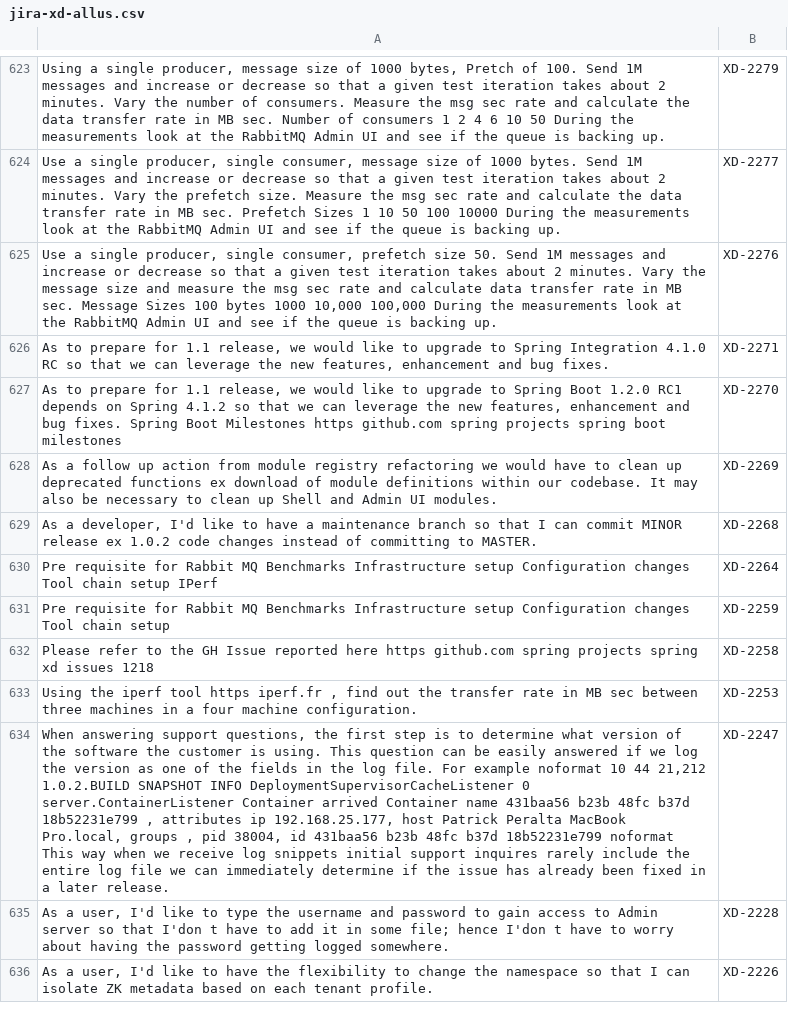
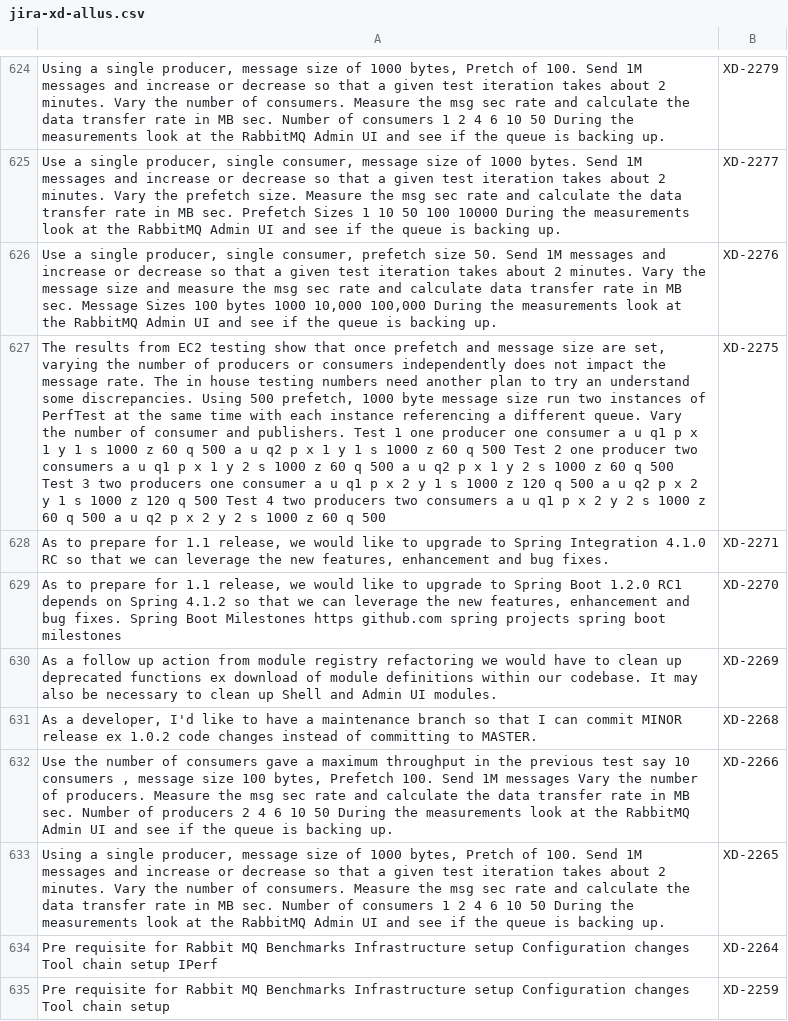
Before and after one commit to TanelToemets/Analysing-The-Quality-Of-User-Stories-In-Agile-Software-Projects, a CSV file: data/cleaned_input_data/jira-xd-allus.csv, drawn as a sheet; only a part is shown, gaps mark what is left out; the shorter side is filled out with more unchanged rows; the diff covers the shown part only; the diff names each change by its address in the sheet, - before the commit and + after, or states it on an @@ line.

```diff
--- a/data/cleaned_input_data/jira-xd-allus.csv
+++ b/data/cleaned_input_data/jira-xd-allus.csv
+row 627: The results from EC2 testing show that once prefetch and message size are set, varying the number of producers or consumers independently does not impact the message rate. The in house testing numbers need another plan to try an understand some discrepancies. Using 500 prefetch, 1000 byte message size run two instances of PerfTest at the same time with each instance referencing a different queue. Vary the number of consumer and publishers. Test 1 one producer one consumer a u q1 p x 1 y 1 s 1000 z 60 q 500 a u q2 p x 1 y 1 s 1000 z 60 q 500 Test 2 one producer two consumers a u q1 p x 1 y 2 s 1000 z 60 q 500 a u q2 p x 1 y 2 s 1000 z 60 q 500 Test 3 two producers one consumer a u q1 p x 2 y 1 s 1000 z 120 q 500 a u q2 p x 2 y 1 s 1000 z 120 q 500 Test 4 two producers two consumers a u q1 p x 2 y 2 s 1000 z 60 q 500 a u q2 p x 2 y 2 s 1000 z 60 q 500 | XD-2275
+row 632: Use the number of consumers gave a maximum throughput in the previous test say 10 consumers , message size 100 bytes, Prefetch 100. Send 1M messages Vary the number of producers. Measure the msg sec rate and calculate the data transfer rate in MB sec. Number of producers 2 4 6 10 50 During the measurements look at the RabbitMQ Admin UI and see if the queue is backing up. | XD-2266
+row 633: Using a single producer, message size of 1000 bytes, Pretch of 100. Send 1M messages and increase or decrease so that a given test iteration takes about 2 minutes. Vary the number of consumers. Measure the msg sec rate and calculate the data transfer rate in MB sec. Number of consumers 1 2 4 6 10 50 During the measurements look at the RabbitMQ Admin UI and see if the queue is backing up. | XD-2265
```
Also changed, not shown: 26 added rows and 2 removed rows elsewhere in this file, 2 other files.
